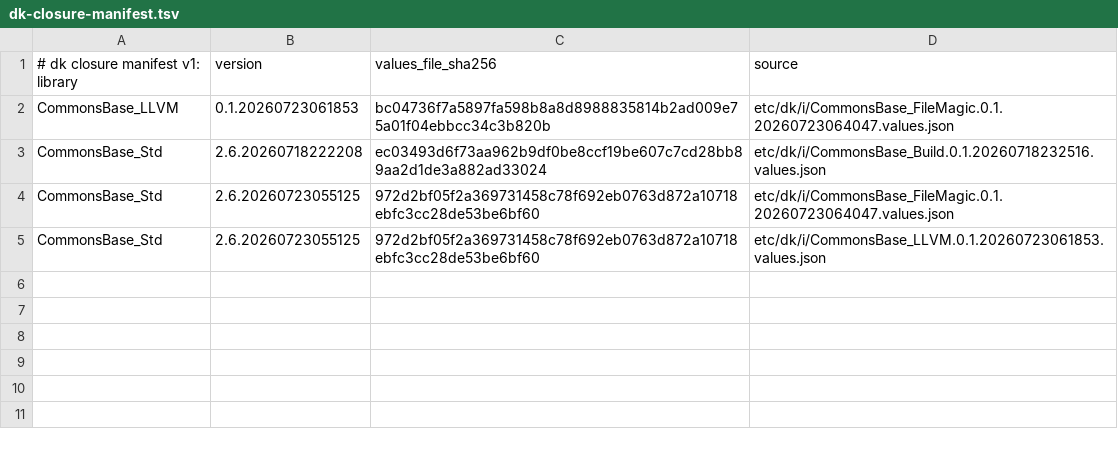
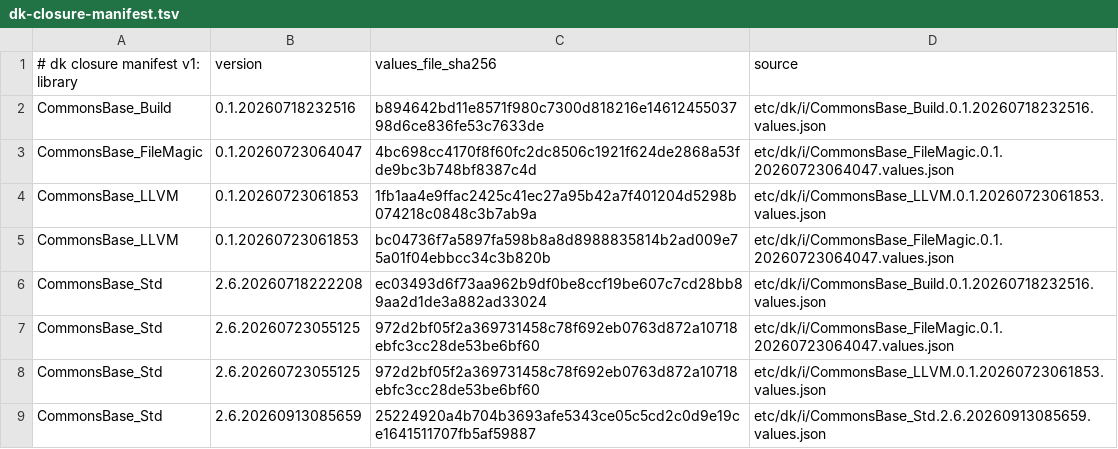
Before and after one commit to dkpkg/CommonsBase_GNU, a TSV file: etc/dk/i/dk-closure-manifest.tsv, drawn as a sheet.

Commit message:
Repin the engine to dk-dist/2.4.3.17 and refresh the CommonsBase imports to their 20260913085659 releases

```diff
--- a/etc/dk/i/dk-closure-manifest.tsv
+++ b/etc/dk/i/dk-closure-manifest.tsv
@@ -1,2 +1,5 @@
 # dk closure manifest v1: library	version	values_file_sha256	source
+CommonsBase_Build	0.1.20260718232516	b894642bd11e8571f980c7300d818216e1461245503798d6ce836fe53c7633de	etc/dk/i/CommonsBase_Build.0.1.20260718232516.values.json
+CommonsBase_FileMagic	0.1.20260723064047	4bc698cc4170f8f60fc2dc8506c1921f624de2868a53fde9bc3b748bf8387c4d	etc/dk/i/CommonsBase_FileMagic.0.1.20260723064047.values.json
+CommonsBase_LLVM	0.1.20260723061853	1fb1aa4e9ffac2425c41ec27a95b42a7f401204d5298b074218c0848c3b7ab9a	etc/dk/i/CommonsBase_LLVM.0.1.20260723061853.values.json
 CommonsBase_LLVM	0.1.20260723061853	bc04736f7a5897fa598b8a8d8988835814b2ad009e75a01f04ebbcc34c3b820b	etc/dk/i/CommonsBase_FileMagic.0.1.20260723064047.values.json
@@ -5 +8,2 @@ CommonsBase_Std	2.6.20260723055125	972d2bf05f2a369731458c78f692eb0763d872a10718e
 CommonsBase_Std	2.6.20260723055125	972d2bf05f2a369731458c78f692eb0763d872a10718ebfc3cc28de53be6bf60	etc/dk/i/CommonsBase_LLVM.0.1.20260723061853.values.json
+CommonsBase_Std	2.6.20260913085659	25224920a4b704b3693afe5343ce05c5cd2c0d9e19ce1641511707fb5af59887	etc/dk/i/CommonsBase_Std.2.6.20260913085659.values.json
```
Also changed, not shown: 13 other files.
